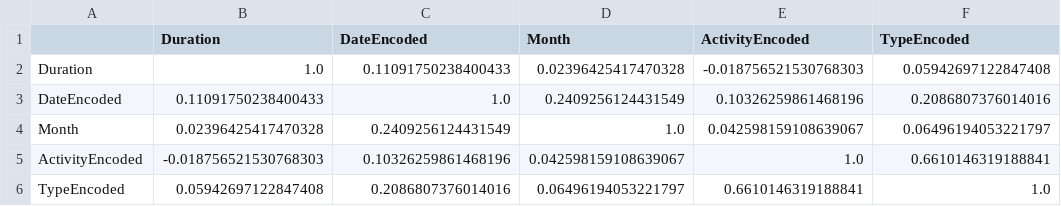
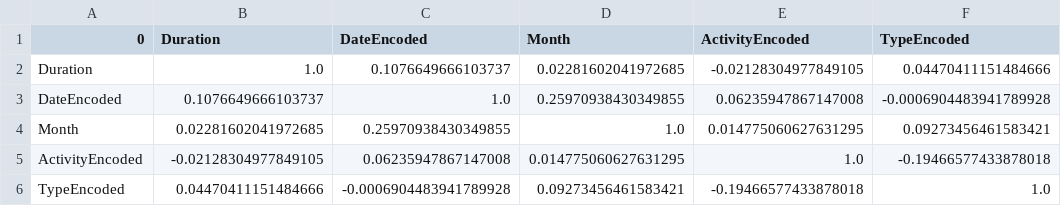
Before and after one commit to 98yangjames/WorkoutRepo, a CSV file: correlation_matrix.csv, drawn as a sheet.

```diff
--- a/correlation_matrix.csv
+++ b/correlation_matrix.csv
@@ -1,6 +1,6 @@
-,Duration,DateEncoded,Month,ActivityEncoded,TypeEncoded
-Duration,1.0,0.11091750238400433,0.02396425417470328,-0.018756521530768303,0.05942697122847408
-DateEncoded,0.11091750238400433,1.0,0.2409256124431549,0.10326259861468196,0.2086807376014016
-Month,0.02396425417470328,0.2409256124431549,1.0,0.042598159108639067,0.06496194053221797
-ActivityEncoded,-0.018756521530768303,0.10326259861468196,0.042598159108639067,1.0,0.6610146319188841
-TypeEncoded,0.05942697122847408,0.2086807376014016,0.06496194053221797,0.6610146319188841,1.0
+0,Duration,DateEncoded,Month,ActivityEncoded,TypeEncoded
+Duration,1.0,0.1076649666103737,0.02281602041972685,-0.02128304977849105,0.04470411151484666
+DateEncoded,0.1076649666103737,1.0,0.25970938430349855,0.06235947867147008,-0.0006904483941789928
+Month,0.02281602041972685,0.25970938430349855,1.0,0.014775060627631295,0.09273456461583421
+ActivityEncoded,-0.02128304977849105,0.06235947867147008,0.014775060627631295,1.0,-0.19466577433878018
+TypeEncoded,0.04470411151484666,-0.0006904483941789928,0.09273456461583421,-0.19466577433878018,1.0
```
Also changed, not shown: 3 other files.
